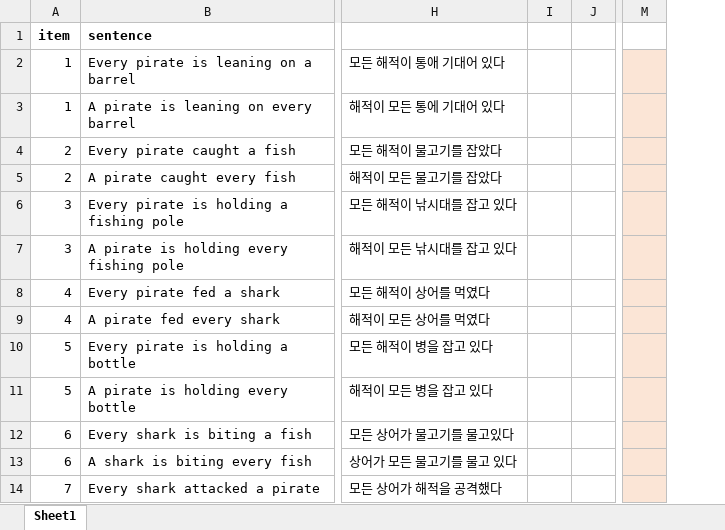
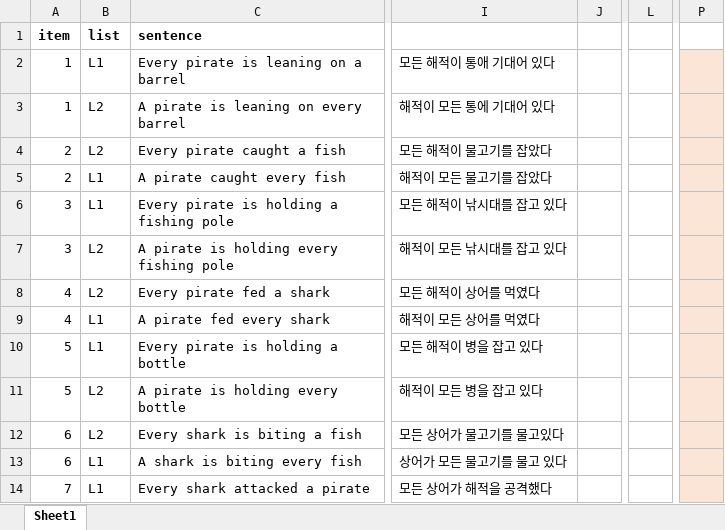
Before and after one commit to gscontras/korean-scope, an Excel workbook: experiments/experigen/english-sentences.xlsx, sheet Sheet1, drawn as a sheet; only a part is shown, gaps mark what is left out; values as stored, in another font and other column widths than the file's, no borders; removed rows and columns are numbered as before the commit, all else as after; the diff names each change by its address in the sheet, - before the commit and + after, or states it on an @@ line.

Commit message:
added email list info

```diff
--- a/experiments/experigen/english-sentences.xlsx (sheet Sheet1)
+++ b/experiments/experigen/english-sentences.xlsx (sheet Sheet1)
+column B, rows 1-14: list | L1 | L2 | L2 | L1 | L1 | L2 | L2 | L1 | L1 | L2 | L2 | L1 | L1
-column I, empty
+column L, empty
-column M, empty
+column P, empty
```
Also changed, not shown: 2 other files.
